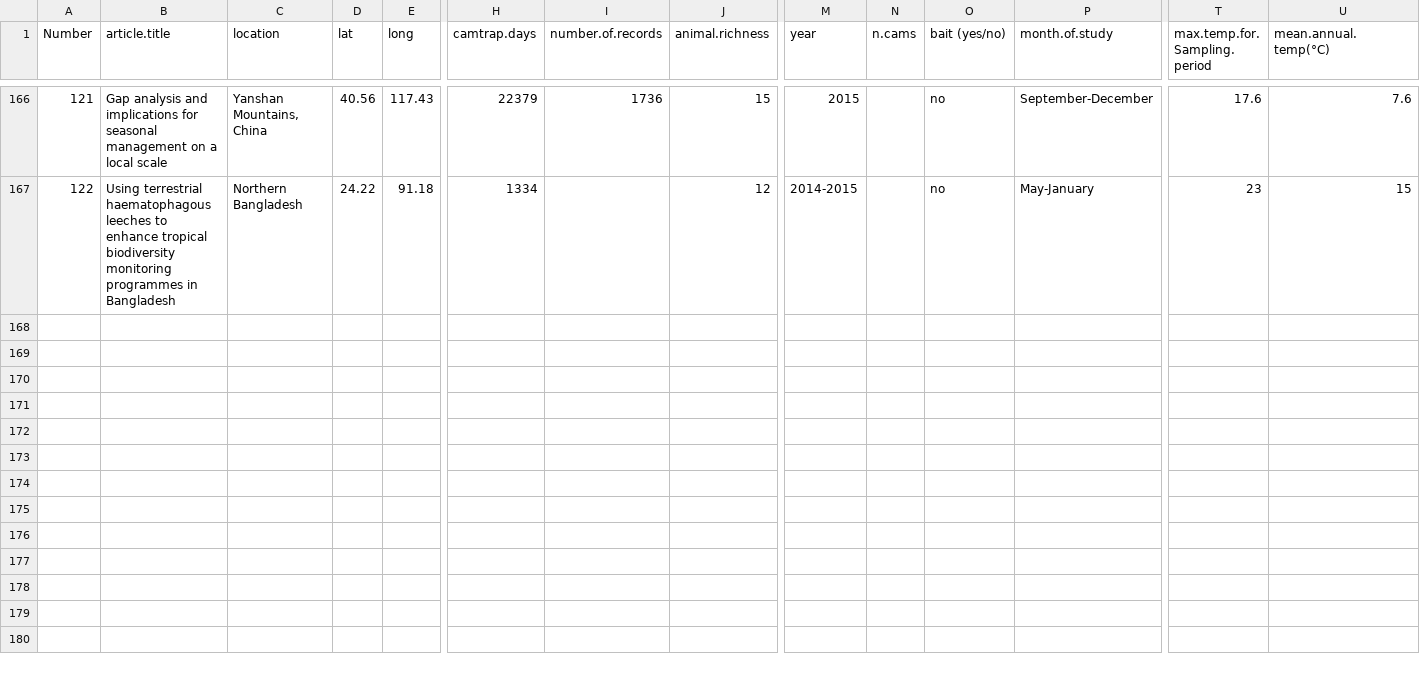
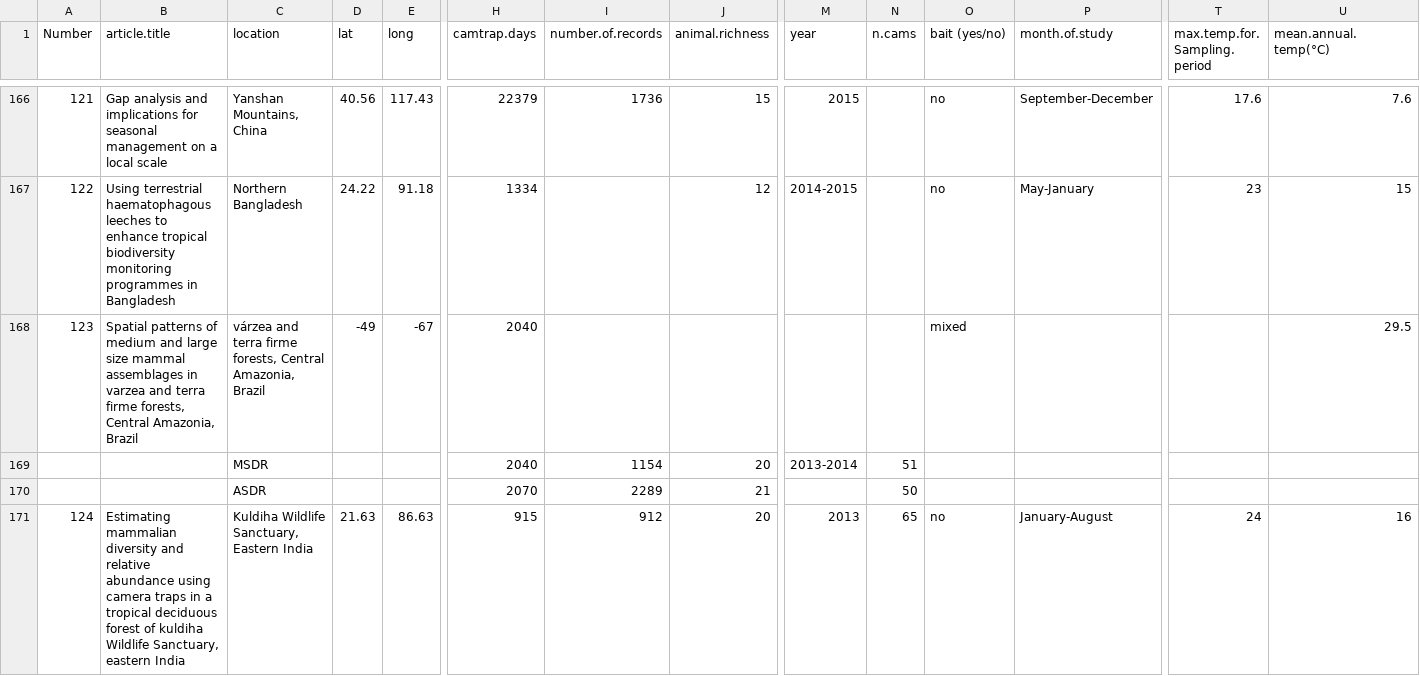
Before and after one commit to nargolg1/Animal-Behaviour-and-Climate-project, a CSV file: CH1/META/data extracted (Autosaved).csv, drawn as a sheet; only a part is shown, gaps mark what is left out; rows hold the shown columns only; the diff covers the shown part only; the diff names each change by its address in the sheet, - before the commit and + after, or states it on an @@ line.

Commit message:
Worked on meta.

```diff
--- a/CH1/META/data extracted (Autosaved).csv
+++ b/CH1/META/data extracted (Autosaved).csv
+row 168: 123 | Spatial patterns of medium and large size mammal assemblages in varzea and terra firme forests, Central Amazonia, Brazil | várzea and terra firme forests, Central Amazonia, Brazil | -49 | -67 | 2040 |  |  |  |  | mixed |  |  | 29.5
+row 169:  |  | MSDR |  |  | 2040 | 1154 | 20 | 2013-2014 | 51
+row 170:  |  | ASDR |  |  | 2070 | 2289 | 21 |  | 50
+row 171: 124 | Estimating mammalian diversity and relative abundance using camera traps in a tropical deciduous forest of kuldiha Wildlife Sanctuary, eastern India | Kuldiha Wildlife Sanctuary, Eastern India | 21.63 | 86.63 | 915 | 912 | 20 | 2013 | 65 | no | January-August | 24 | 16
```
Also changed, not shown: 4 added rows elsewhere in this file, 6 other files.
